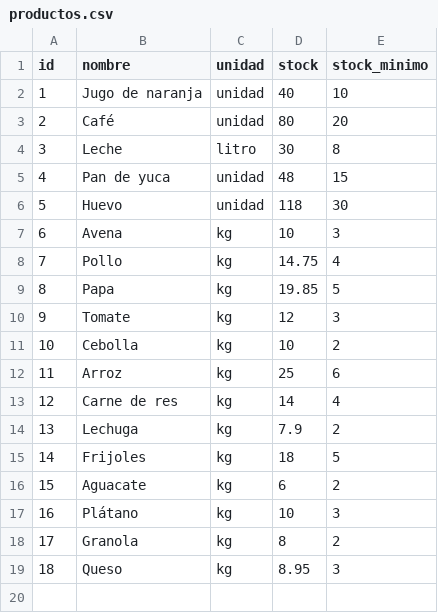
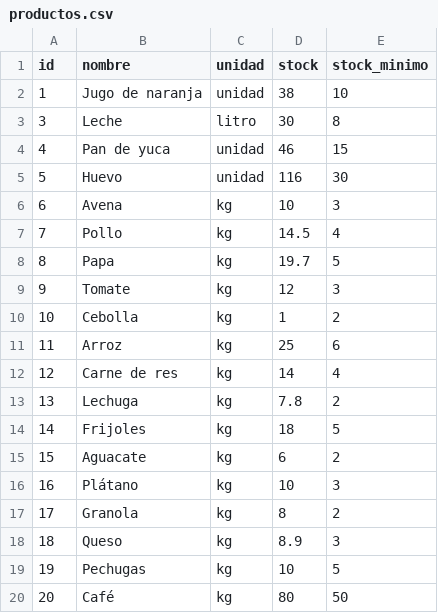
Before and after one commit to sayaxxx/hotelAndino, a CSV file: data/productos.csv, drawn as a sheet.

```diff
--- a/data/productos.csv
+++ b/data/productos.csv
@@ -1,15 +1,14 @@
 id,nombre,unidad,stock,stock_minimo
-1,Jugo de naranja,unidad,40,10
-2,Café,unidad,80,20
+1,Jugo de naranja,unidad,38,10
 3,Leche,litro,30,8
-4,Pan de yuca,unidad,48,15
-5,Huevo,unidad,118,30
+4,Pan de yuca,unidad,46,15
+5,Huevo,unidad,116,30
 6,Avena,kg,10,3
-7,Pollo,kg,14.75,4
-8,Papa,kg,19.85,5
+7,Pollo,kg,14.5,4
+8,Papa,kg,19.7,5
 9,Tomate,kg,12,3
-10,Cebolla,kg,10,2
+10,Cebolla,kg,1,2
 11,Arroz,kg,25,6
 12,Carne de res,kg,14,4
-13,Lechuga,kg,7.9,2
+13,Lechuga,kg,7.8,2
 14,Frijoles,kg,18,5
@@ -18,2 +17,4 @@ id,nombre,unidad,stock,stock_minimo
 17,Granola,kg,8,2
-18,Queso,kg,8.95,3
+18,Queso,kg,8.9,3
+19,Pechugas,kg,10,5
+20,Café,kg,80,50
```
Also changed, not shown: data/consumos.csv, data/reservas.csv, 19 other files.
